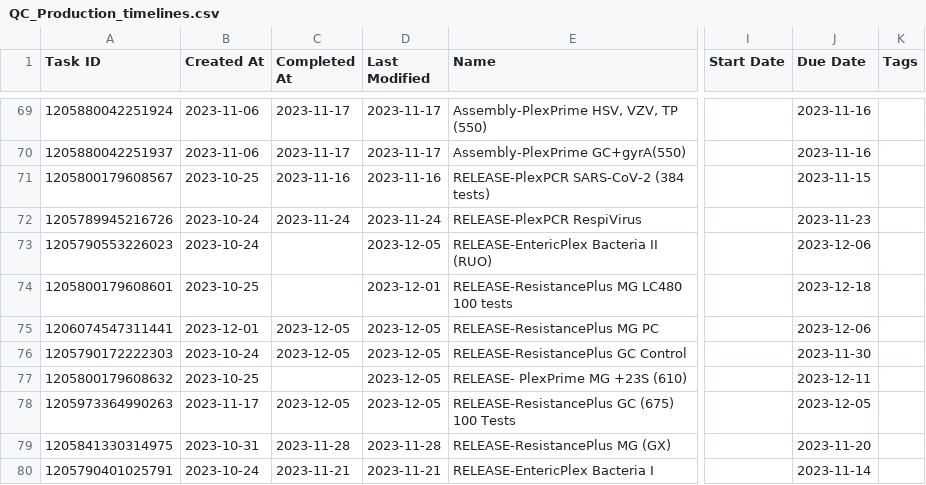
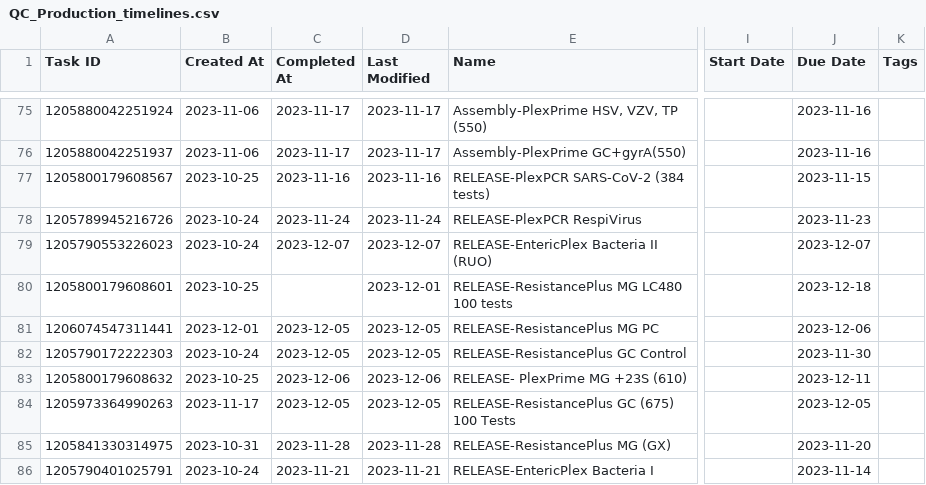
Before and after one commit to Matt-cmd8765/production_dashboard, a CSV file: db/archive/QC_Production_timelines.csv, drawn as a sheet; only a part is shown, gaps mark what is left out; addresses are those after the commit; the diff covers the shown part only; the diff names each change by its address in the sheet, - before the commit and + after, or states it on an @@ line.

```diff
--- a/db/archive/QC_Production_timelines.csv
+++ b/db/archive/QC_Production_timelines.csv
-C79 (Completed At): (empty)
+C79 (Completed At): 2023-12-07
-D79 (Last Modified): 2023-12-05
+D79 (Last Modified): 2023-12-07
-J79 (Due Date): 2023-12-06
+J79 (Due Date): 2023-12-07
-C83 (Completed At): (empty)
+C83 (Completed At): 2023-12-06
-D83 (Last Modified): 2023-12-05
+D83 (Last Modified): 2023-12-06
```
Also changed, not shown: 8 added rows and 17 edited cells elsewhere in this file, 2 other files.
